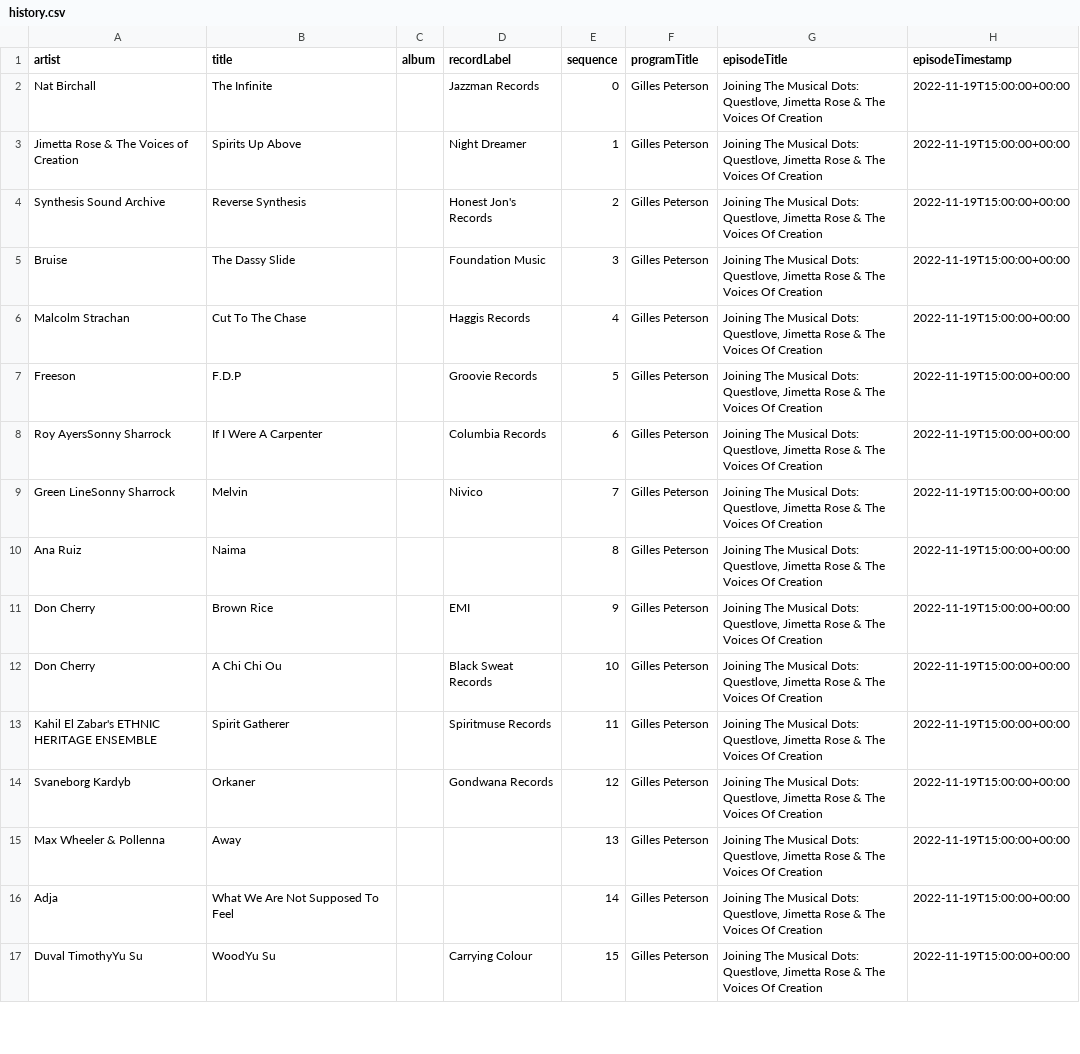
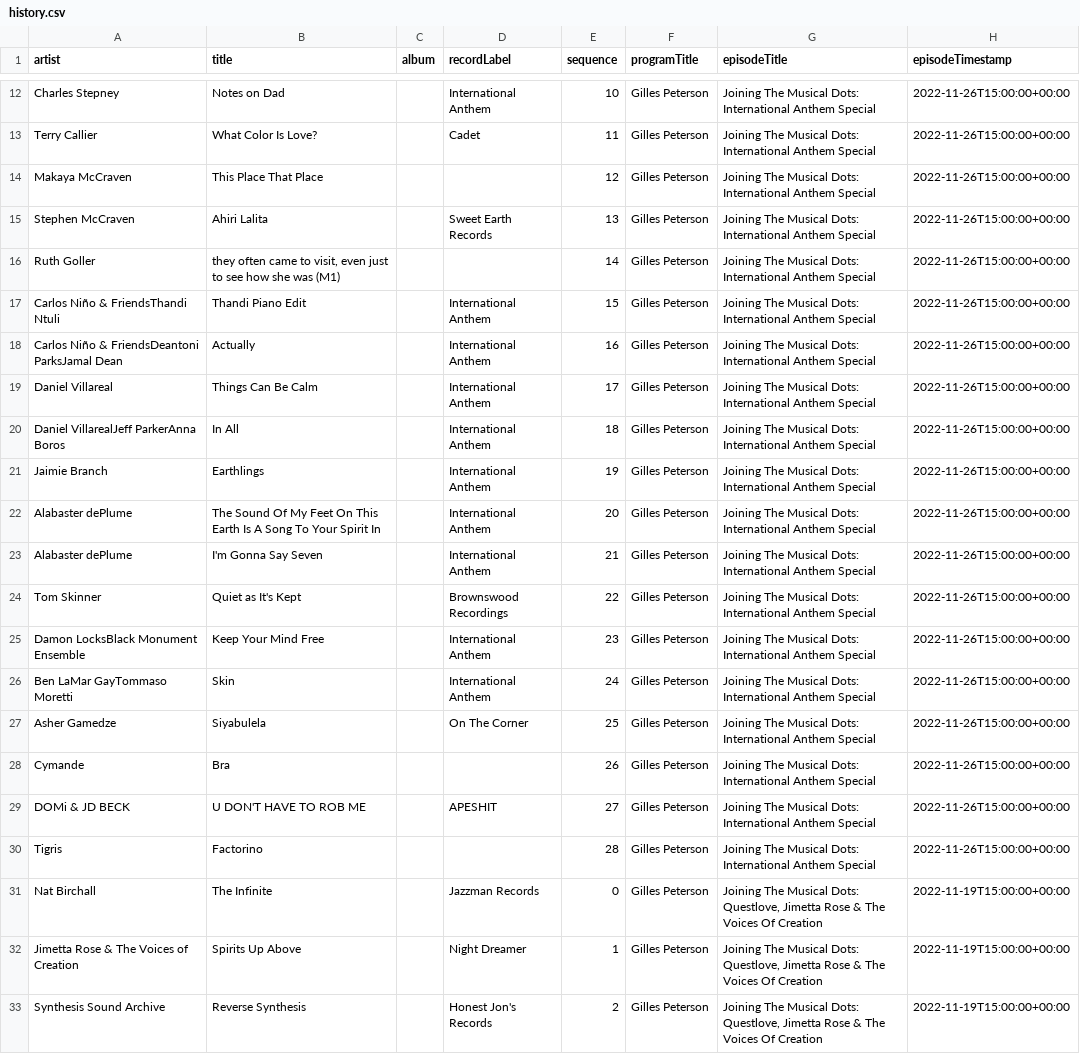
Before and after one commit to kevinschaul/bbc-radio-playlist-history, a CSV file: history.csv, drawn as a sheet; only a part is shown, gaps mark what is left out; the shorter side is filled out with more unchanged rows; the diff covers the shown part only.

```diff
--- a/history.csv
+++ b/history.csv
@@ -2 +12,20 @@ artist,title,album,recordLabel,sequence,programTitle,episodeTitle,episodeTimesta
+Charles Stepney,Notes on Dad,,International Anthem,10,Gilles Peterson,Joining The Musical Dots: International Anthem Special,2022-11-26T15:00:00+00:00
+Terry Callier,What Color Is Love?,,Cadet,11,Gilles Peterson,Joining The Musical Dots: International Anthem Special,2022-11-26T15:00:00+00:00
+Makaya McCraven,This Place That Place,,,12,Gilles Peterson,Joining The Musical Dots: International Anthem Special,2022-11-26T15:00:00+00:00
+Stephen McCraven,Ahiri Lalita,,Sweet Earth Records,13,Gilles Peterson,Joining The Musical Dots: International Anthem Special,2022-11-26T15:00:00+00:00
+Ruth Goller,"they often came to visit, even just to see how she was (M1)",,,14,Gilles Peterson,Joining The Musical Dots: International Anthem Special,2022-11-26T15:00:00+00:00
+Carlos Niño & FriendsThandi Ntuli,Thandi Piano Edit,,International Anthem,15,Gilles Peterson,Joining The Musical Dots: International Anthem Special,2022-11-26T15:00:00+00:00
+Carlos Niño & FriendsDeantoni ParksJamal Dean,Actually,,International Anthem,16,Gilles Peterson,Joining The Musical Dots: International Anthem Special,2022-11-26T15:00:00+00:00
+Daniel Villareal,Things Can Be Calm,,International Anthem,17,Gilles Peterson,Joining The Musical Dots: International Anthem Special,2022-11-26T15:00:00+00:00
+Daniel VillarealJeff ParkerAnna Boros,In All,,International Anthem,18,Gilles Peterson,Joining The Musical Dots: International Anthem Special,2022-11-26T15:00:00+00:00
+Jaimie Branch,Earthlings,,International Anthem,19,Gilles Peterson,Joining The Musical Dots: International Anthem Special,2022-11-26T15:00:00+00:00
+Alabaster dePlume,The Sound Of My Feet On This Earth Is A Song To Your Spirit In,,International Anthem,20,Gilles Peterson,Joining The Musical Dots: International Anthem Special,2022-11-26T15:00:00+00:00
+Alabaster dePlume,I'm Gonna Say Seven,,International Anthem,21,Gilles Peterson,Joining The Musical Dots: International Anthem Special,2022-11-26T15:00:00+00:00
+Tom Skinner,Quiet as It's Kept,,Brownswood Recordings,22,Gilles Peterson,Joining The Musical Dots: International Anthem Special,2022-11-26T15:00:00+00:00
+Damon LocksBlack Monument Ensemble,Keep Your Mind Free,,International Anthem,23,Gilles Peterson,Joining The Musical Dots: International Anthem Special,2022-11-26T15:00:00+00:00
+Ben LaMar GayTommaso Moretti,Skin,,International Anthem,24,Gilles Peterson,Joining The Musical Dots: International Anthem Special,2022-11-26T15:00:00+00:00
+Asher Gamedze,Siyabulela,,On The Corner,25,Gilles Peterson,Joining The Musical Dots: International Anthem Special,2022-11-26T15:00:00+00:00
+Cymande,Bra,,,26,Gilles Peterson,Joining The Musical Dots: International Anthem Special,2022-11-26T15:00:00+00:00
+DOMi & JD BECK,U DON'T HAVE TO ROB ME,,APESHIT,27,Gilles Peterson,Joining The Musical Dots: International Anthem Special,2022-11-26T15:00:00+00:00
+Tigris,Factorino,,,28,Gilles Peterson,Joining The Musical Dots: International Anthem Special,2022-11-26T15:00:00+00:00
 Nat Birchall,The Infinite,,Jazzman Records,0,Gilles Peterson,"Joining The Musical Dots: Questlove, Jimetta Rose & The Voices Of Creation",2022-11-19T15:00:00+00:00
```
Also changed, not shown: 10 added rows elsewhere in this file.
